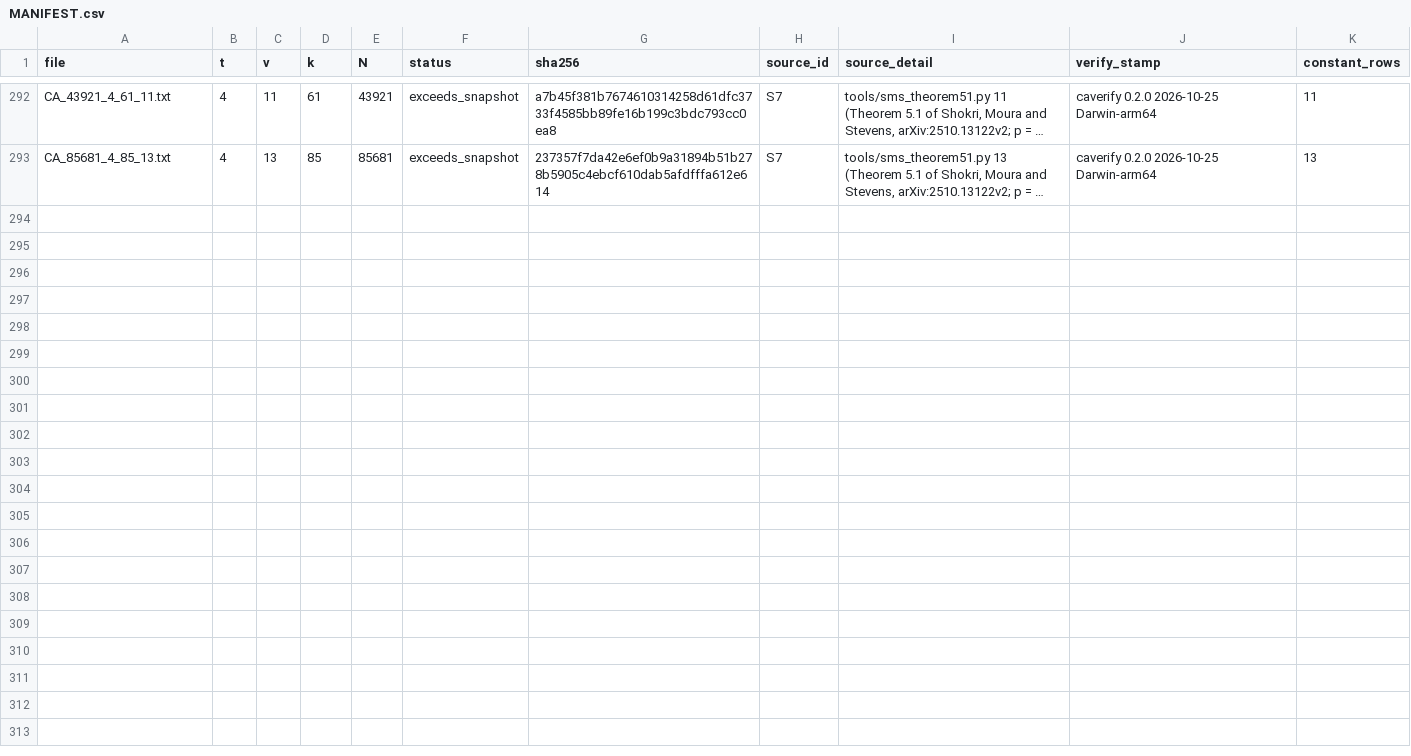
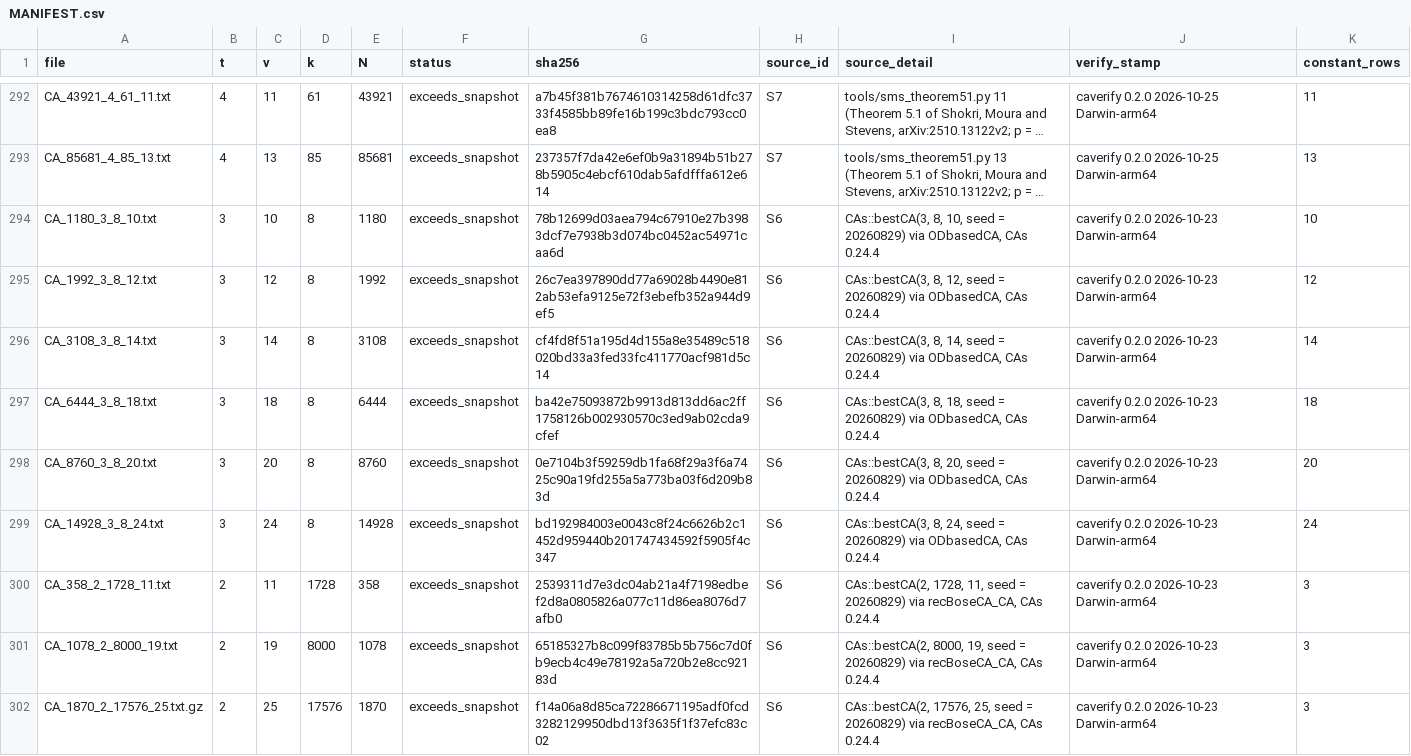
Before and after one commit to RuffledZest/ca-tools, a CSV file: table/MANIFEST.csv, drawn as a sheet; only a part is shown, gaps mark what is left out; long unchanged cells end in …; the diff names each change by its address in the sheet, - before the commit and + after, or states it on an @@ line.

Commit message:
Nine arrays from the CAs constructions below the snapshot: six ordered-design arrays at strength 3 and k = 8, three direct products at strength 2; notes of four earlier rows name their sources and ingredients; arrays over 50 MiB stored gzip-compressed; README says once that constructions belong to the named sources and that comparisons in notes hold as of entry

```diff
--- a/table/MANIFEST.csv
+++ b/table/MANIFEST.csv
+row 294: CA_1180_3_8_10.txt | 3 | 10 | 8 | 1180 | exceeds_snapshot | 78b12699d03aea794c67910e27b3983dcf7e7938b3d074bc0452ac54971caa6d | S6 | CAs::bestCA(3, 8, 10, seed = 20260829) via ODbasedCA, CAs 0.24.4 | caverify 0.2.0 2026-10-23 Darwin-arm64 | 10
+row 295: CA_1992_3_8_12.txt | 3 | 12 | 8 | 1992 | exceeds_snapshot | 26c7ea397890dd77a69028b4490e812ab53efa9125e72f3ebefb352a944d9ef5 | S6 | CAs::bestCA(3, 8, 12, seed = 20260829) via ODbasedCA, CAs 0.24.4 | caverify 0.2.0 2026-10-23 Darwin-arm64 | 12
+row 296: CA_3108_3_8_14.txt | 3 | 14 | 8 | 3108 | exceeds_snapshot | cf4fd8f51a195d4d155a8e35489c518020bd33a3fed33fc411770acf981d5c14 | S6 | CAs::bestCA(3, 8, 14, seed = 20260829) via ODbasedCA, CAs 0.24.4 | caverify 0.2.0 2026-10-23 Darwin-arm64 | 14
+row 297: CA_6444_3_8_18.txt | 3 | 18 | 8 | 6444 | exceeds_snapshot | ba42e75093872b9913d813dd6ac2ff1758126b002930570c3ed9ab02cda9cfef | S6 | CAs::bestCA(3, 8, 18, seed = 20260829) via ODbasedCA, CAs 0.24.4 | caverify 0.2.0 2026-10-23 Darwin-arm64 | 18
+row 298: CA_8760_3_8_20.txt | 3 | 20 | 8 | 8760 | exceeds_snapshot | 0e7104b3f59259db1fa68f29a3f6a7425c90a19fd255a5a773ba03f6d209b83d | S6 | CAs::bestCA(3, 8, 20, seed = 20260829) via ODbasedCA, CAs 0.24.4 | caverify 0.2.0 2026-10-23 Darwin-arm64 | 20
+row 299: CA_14928_3_8_24.txt | 3 | 24 | 8 | 14928 | exceeds_snapshot | bd192984003e0043c8f24c6626b2c1452d959440b201747434592f5905f4c347 | S6 | CAs::bestCA(3, 8, 24, seed = 20260829) via ODbasedCA, CAs 0.24.4 | caverify 0.2.0 2026-10-23 Darwin-arm64 | 24
+row 300: CA_358_2_1728_11.txt | 2 | 11 | 1728 | 358 | exceeds_snapshot | 2539311d7e3dc04ab21a4f7198edbef2d8a0805826a077c11d86ea8076d7afb0 | S6 | CAs::bestCA(2, 1728, 11, seed = 20260829) via recBoseCA_CA, CAs 0.24.4 | caverify 0.2.0 2026-10-23 Darwin-arm64 | 3
+row 301: CA_1078_2_8000_19.txt | 2 | 19 | 8000 | 1078 | exceeds_snapshot | 65185327b8c099f83785b5b756c7d0fb9ecb4c49e78192a5a720b2e8cc92183d | S6 | CAs::bestCA(2, 8000, 19, seed = 20260829) via recBoseCA_CA, CAs 0.24.4 | caverify 0.2.0 2026-10-23 Darwin-arm64 | 3
+row 302: CA_1870_2_17576_25.txt.gz | 2 | 25 | 17576 | 1870 | exceeds_snapshot | f14a06a8d85ca72286671195adf0fcd3282129950dbd13f3635f1f37efc83c02 | S6 | CAs::bestCA(2, 17576, 25, seed = 20260829) via recBoseCA_CA, CAs 0.24.4 | caverify 0.2.0 2026-10-23 Darwin-arm64 | 3
```
Also changed, not shown: 18 other files.
